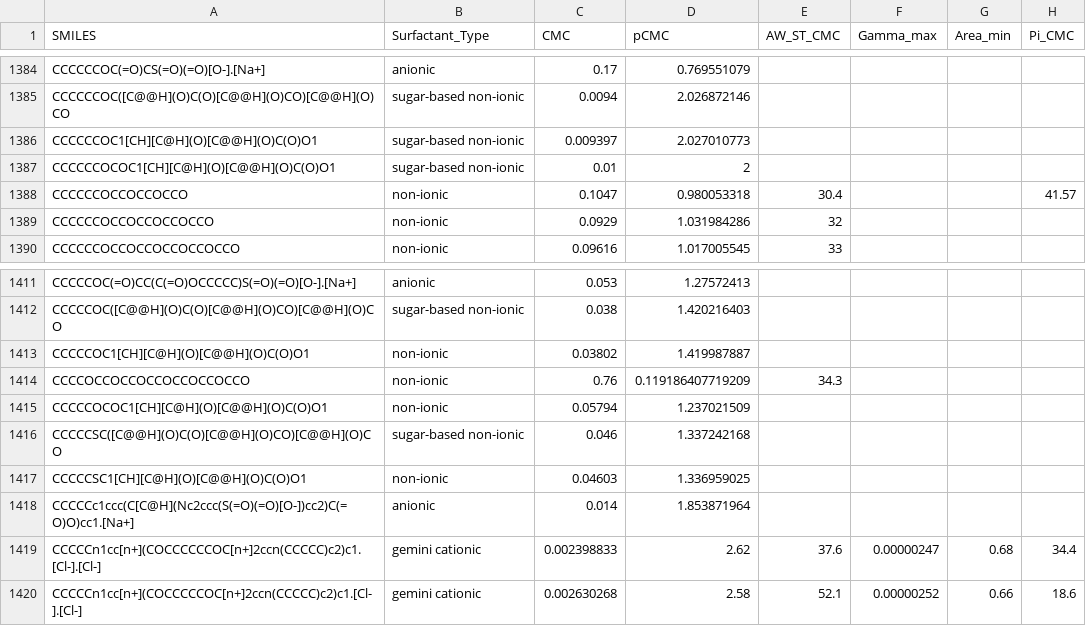
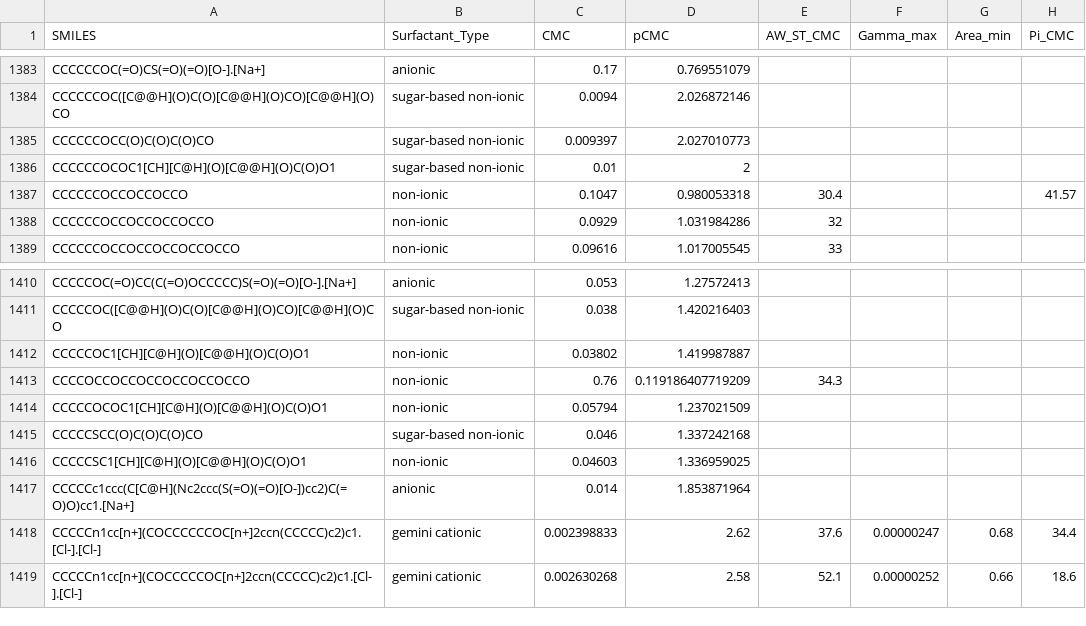
Before and after one commit to BigChemistry-RobotLab/SurfPro, a CSV file: data/surfpro_literature.csv, drawn as a sheet; only a part is shown, gaps mark what is left out; addresses are those after the commit; the diff covers the shown part only; the diff names each change by its address in the sheet, - before the commit and + after, or states it on an @@ line.

```diff
--- a/data/surfpro_literature.csv
+++ b/data/surfpro_literature.csv
-A1385 (SMILES): CCCCCCOC1[CH][C@H](O)[C@@H](O)C(O)O1
+A1385 (SMILES): CCCCCCOCC(O)C(O)C(O)CO
-A1415 (SMILES): CCCCCSC([C@@H](O)C(O)[C@@H](O)CO)[C@@H](O)CO
+A1415 (SMILES): CCCCCSCC(O)C(O)C(O)CO
```
Also changed, not shown: 1 removed row and 9 edited cells elsewhere in this file.
